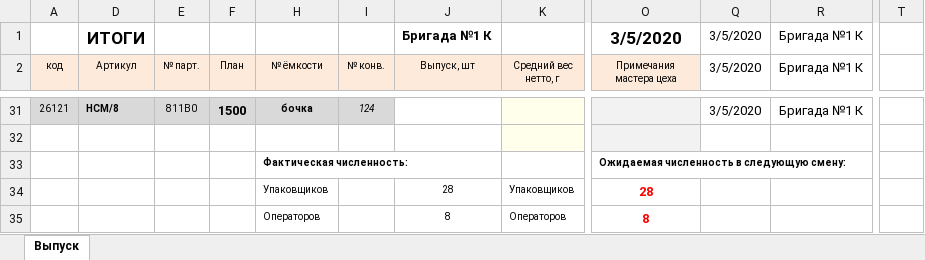
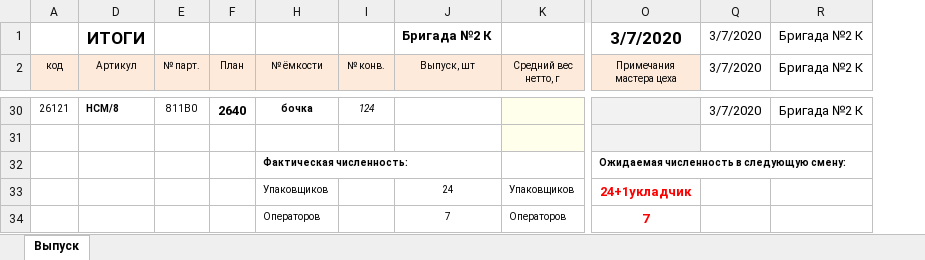
Before and after one commit to ShavedHedgehoc/One_more_try, an Excel workbook: Generate/Копия Отчет2.xlsx, sheet Выпуск, drawn as a sheet; only a part is shown, gaps mark what is left out; values as stored, in another font and other column widths than the file's, no borders; conditional formats not drawn; removed rows and columns are numbered as before the commit, all else as after; the diff covers the shown part only; the diff names each change by its address in the sheet, - before the commit and + after, or states it on an @@ line.

```diff
--- a/Generate/Копия Отчет2.xlsx (sheet Выпуск)
+++ b/Generate/Копия Отчет2.xlsx (sheet Выпуск)
-column Q (3/5/2020), row 1: 3/5/2020; row 31: 3/5/2020
-column R (Бригада №1 К), row 1: Бригада №1 К; row 31: Бригада №1 К
+column Q (3/7/2020), row 1: 3/7/2020; row 30: 3/7/2020
+column R (Бригада №2 К), row 1: Бригада №2 К; row 30: Бригада №2 К
-column T, empty
-J1 (Выпуск, шт): Бригада №1 К
+J1 (Выпуск, шт): Бригада №2 К
-O1 (Примечания мастера цеха): 3/5/2020
+O1 (Примечания мастера цеха): 3/7/2020
-A30 fill: #D9D9D9
+A30 fill: none
-D30:F30 fill: #D9D9D9
+D30:F30 fill: none
-F30 (План): 1500
+F30 (План): 2640
-H30:I30 fill: #D9D9D9
+H30:I30 fill: none
-J33 (Выпуск, шт): 28
+J33 (Выпуск, шт): 24
-O33 (Примечания мастера цеха): 28
+O33 (Примечания мастера цеха): 24+1укладчик
-J34 (Выпуск, шт): 8
+J34 (Выпуск, шт): 7
-O34 (Примечания мастера цеха): 8
+O34 (Примечания мастера цеха): 7
```
Also changed, not shown: 20 added rows, 21 removed rows and 23 edited cells elsewhere in this sheet, hidden cells, Generate/Копия Отчет.xlsx, Generate/Сводка.xlsx, 8 other files.
